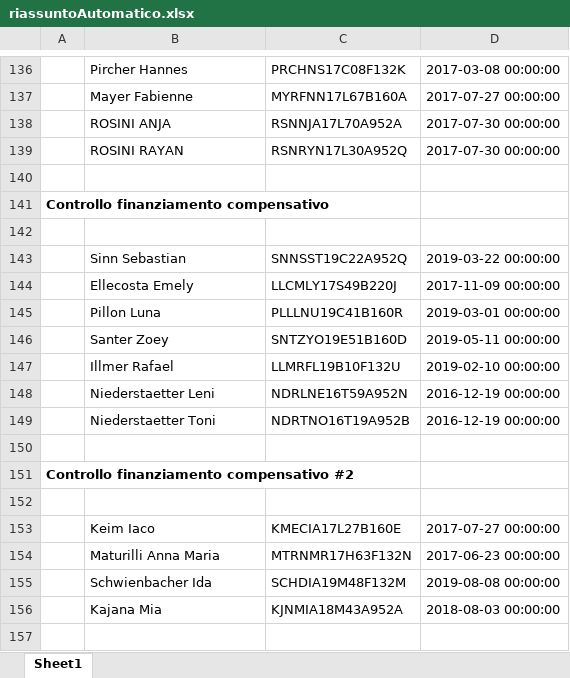
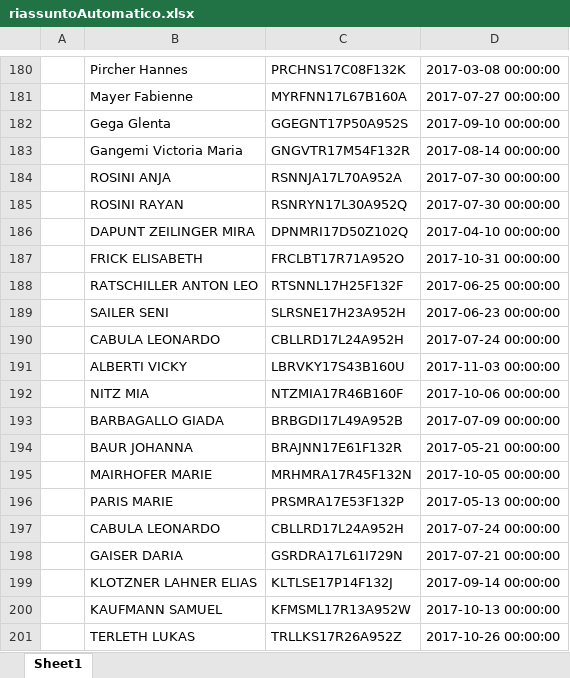
Before and after one commit to stfzz/max, an Excel workbook: riassuntoAutomatico.xlsx, sheet Sheet1, drawn as a sheet; only a part is shown, gaps mark what is left out; the shorter side is filled out with more unchanged rows; values as stored, in another font and other column widths than the file's, no borders; the diff covers the shown part only; the diff names each change by its address in the sheet, - before the commit and + after, or states it on an @@ line.

```diff
--- a/riassuntoAutomatico.xlsx (sheet Sheet1)
+++ b/riassuntoAutomatico.xlsx (sheet Sheet1)
@@ row 92 moved to row 182: Gega Glenta @@
@@ row 93 moved to row 183: Gangemi Victoria Maria @@
+row 186:  | DAPUNT ZEILINGER MIRA | DPNMRI17D50Z102Q | 2017-04-10 00:00:00
+row 187:  | FRICK ELISABETH | FRCLBT17R71A952O | 2017-10-31 00:00:00
+row 188:  | RATSCHILLER ANTON LEO | RTSNNL17H25F132F | 2017-06-25 00:00:00
+row 189:  | SAILER SENI | SLRSNE17H23A952H | 2017-06-23 00:00:00
+row 190:  | CABULA LEONARDO | CBLLRD17L24A952H | 2017-07-24 00:00:00
+row 191:  | ALBERTI VICKY | LBRVKY17S43B160U | 2017-11-03 00:00:00
+row 192:  | NITZ MIA | NTZMIA17R46B160F | 2017-10-06 00:00:00
+row 193:  | BARBAGALLO GIADA | BRBGDI17L49A952B | 2017-07-09 00:00:00
+row 194:  | BAUR JOHANNA | BRAJNN17E61F132R | 2017-05-21 00:00:00
+row 195:  | MAIRHOFER MARIE | MRHMRA17R45F132N | 2017-10-05 00:00:00
+row 196:  | PARIS MARIE | PRSMRA17E53F132P | 2017-05-13 00:00:00
+row 197:  | CABULA LEONARDO | CBLLRD17L24A952H | 2017-07-24 00:00:00
+row 198:  | GAISER DARIA | GSRDRA17L61I729N | 2017-07-21 00:00:00
+row 199:  | KLOTZNER LAHNER ELIAS | KLTLSE17P14F132J | 2017-09-14 00:00:00
+row 200:  | KAUFMANN SAMUEL | KFMSML17R13A952W | 2017-10-13 00:00:00
+row 201:  | TERLETH LUKAS | TRLLKS17R26A952Z | 2017-10-26 00:00:00
```
Also changed, not shown: 164 added rows, 9 moved rows and 12 edited cells elsewhere in this sheet, storico.xlsx, 2 other files.
